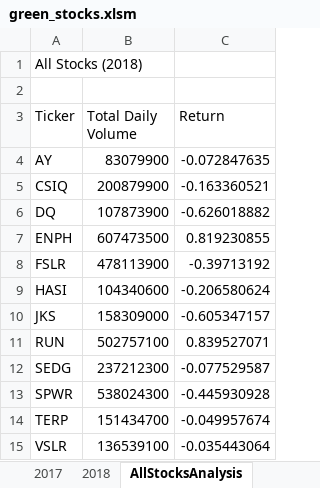
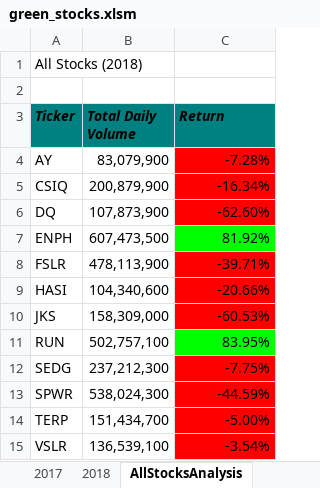
Before and after one commit to momentarypause/stock-analysis, an Excel workbook: green_stocks.xlsm, sheet AllStocksAnalysis, drawn as a sheet; values as stored, in another font and other column widths than the file's, no borders; the diff names each change by its address in the sheet, - before the commit and + after, or states it on an @@ line.

Commit message:
Add files via upload

```diff
--- a/green_stocks.xlsm (sheet AllStocksAnalysis)
+++ b/green_stocks.xlsm (sheet AllStocksAnalysis)
@@ A3:C3 fill: none → #008080, bold: off → on, italic: off → on @@
-B4 (Total Daily Volume): 83079900
+B4 (Total Daily Volume): 83,079,900
-C4 (Return): -0.072847635
+C4 (Return): -7.28%
-C4:C6 fill: none
+C4:C6 fill: #FF0000
-B5 (Total Daily Volume): 200879900
+B5 (Total Daily Volume): 200,879,900
-C5 (Return): -0.163360521
+C5 (Return): -16.34%
-B6 (Total Daily Volume): 107873900
+B6 (Total Daily Volume): 107,873,900
-C6 (Return): -0.626018882
+C6 (Return): -62.60%
-B7 (Total Daily Volume): 607473500
+B7 (Total Daily Volume): 607,473,500
-C7 (Return): 0.819230855
+C7 (Return): 81.92%
-C7 fill: none
+C7 fill: #00FF00
-B8 (Total Daily Volume): 478113900
+B8 (Total Daily Volume): 478,113,900
-C8 (Return): -0.39713192
+C8 (Return): -39.71%
-C8:C10 fill: none
+C8:C10 fill: #FF0000
-B9 (Total Daily Volume): 104340600
+B9 (Total Daily Volume): 104,340,600
-C9 (Return): -0.206580624
+C9 (Return): -20.66%
-B10 (Total Daily Volume): 158309000
+B10 (Total Daily Volume): 158,309,000
-C10 (Return): -0.605347157
+C10 (Return): -60.53%
-B11 (Total Daily Volume): 502757100
+B11 (Total Daily Volume): 502,757,100
-C11 (Return): 0.839527071
+C11 (Return): 83.95%
-C11 fill: none
+C11 fill: #00FF00
-B12 (Total Daily Volume): 237212300
+B12 (Total Daily Volume): 237,212,300
-C12 (Return): -0.077529587
+C12 (Return): -7.75%
-C12:C15 fill: none
+C12:C15 fill: #FF0000
-B13 (Total Daily Volume): 538024300
+B13 (Total Daily Volume): 538,024,300
-C13 (Return): -0.445930928
+C13 (Return): -44.59%
-B14 (Total Daily Volume): 151434700
+B14 (Total Daily Volume): 151,434,700
-C14 (Return): -0.049957674
+C14 (Return): -5.00%
-B15 (Total Daily Volume): 136539100
+B15 (Total Daily Volume): 136,539,100
-C15 (Return): -0.035443064
+C15 (Return): -3.54%
```
